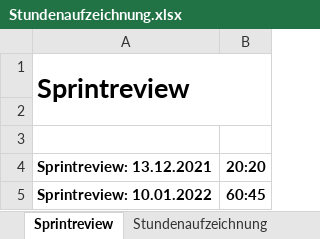
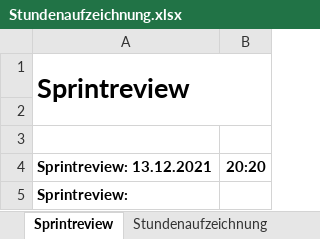
Before and after one commit to Team-Webshop-Jasmin/WebshopJasmin, an Excel workbook: Dokumente/Stundenaufzeichnung.xlsx, sheet Sprintreview, drawn as a sheet; values as stored, in another font and other column widths than the file's, no borders; removed rows and columns are numbered as before the commit, all else as after; the diff names each change by its address in the sheet, - before the commit and + after, or states it on an @@ line.

```diff
--- a/Dokumente/Stundenaufzeichnung.xlsx (sheet Sprintreview)
+++ b/Dokumente/Stundenaufzeichnung.xlsx (sheet Sprintreview)
-row 5: Sprintreview: 10.01.2022 | 60:45
+row 5: Sprintreview:
```
Also changed, not shown: sheet Stundenaufzeichnung, sheet Stundenanzahl pro Person.
